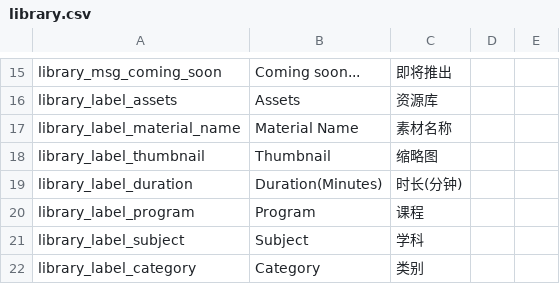
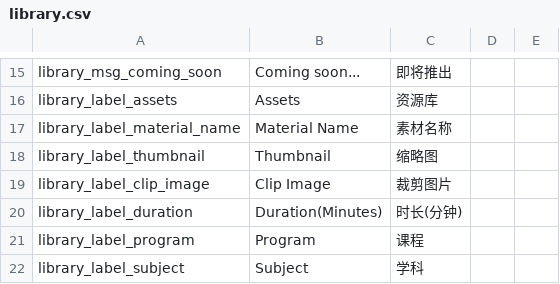
Before and after one commit to Klasmart-Engineering/klasmart-schedule-frontend, a CSV file: src/locale/lang/csv/library.csv, drawn as a sheet; only a part is shown, gaps mark what is left out; the shorter side is filled out with more unchanged rows.

Commit message:
chore: syncLangOnline

```diff
--- a/src/locale/lang/csv/library.csv
+++ b/src/locale/lang/csv/library.csv
@@ -18,2 +18,3 @@ library_label_material_name,Material Name,素材名称,,
 library_label_thumbnail,Thumbnail,缩略图,,
+library_label_clip_image,Clip Image,裁剪图片,,
 library_label_duration,Duration(Minutes),时长(分钟),,
```
Also changed, not shown: 3 other files.
